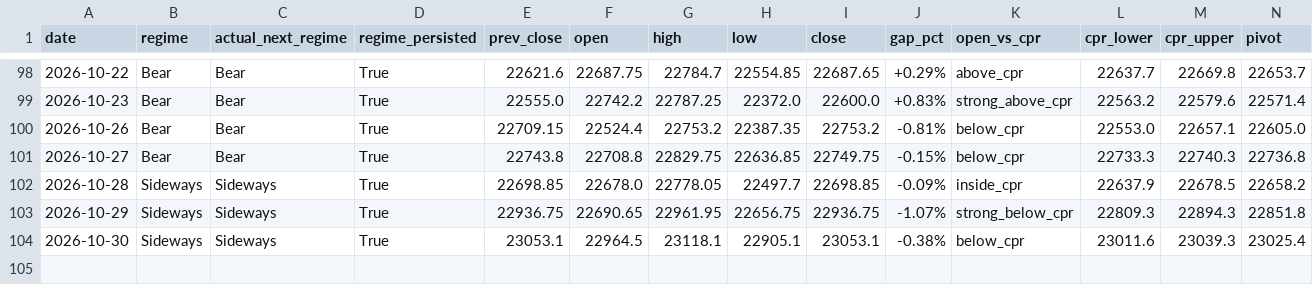
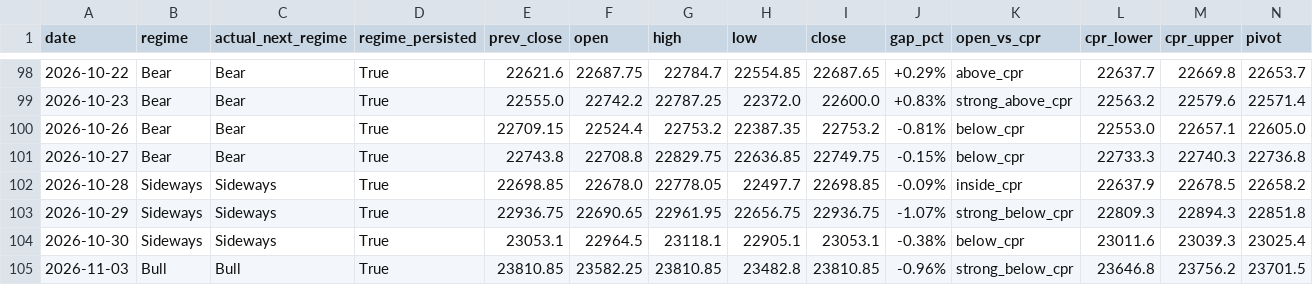
Before and after one commit to Anit0607/Merged-Nifty-Intraday-Analysis, a CSV file: results.csv, drawn as a sheet; only a part is shown, gaps mark what is left out; rows hold the shown columns only; the diff names each change by its address in the sheet, - before the commit and + after, or states it on an @@ line.

```diff
--- a/results.csv
+++ b/results.csv
+row 105: 2026-11-03 | Bull | Bull | True | 23810.85 | 23582.25 | 23810.85 | 23482.8 | 23810.85 | -0.96% | strong_below_cpr | 23646.8 | 23756.2 | 23701.5
```
Also changed, not shown: 2 other files.
